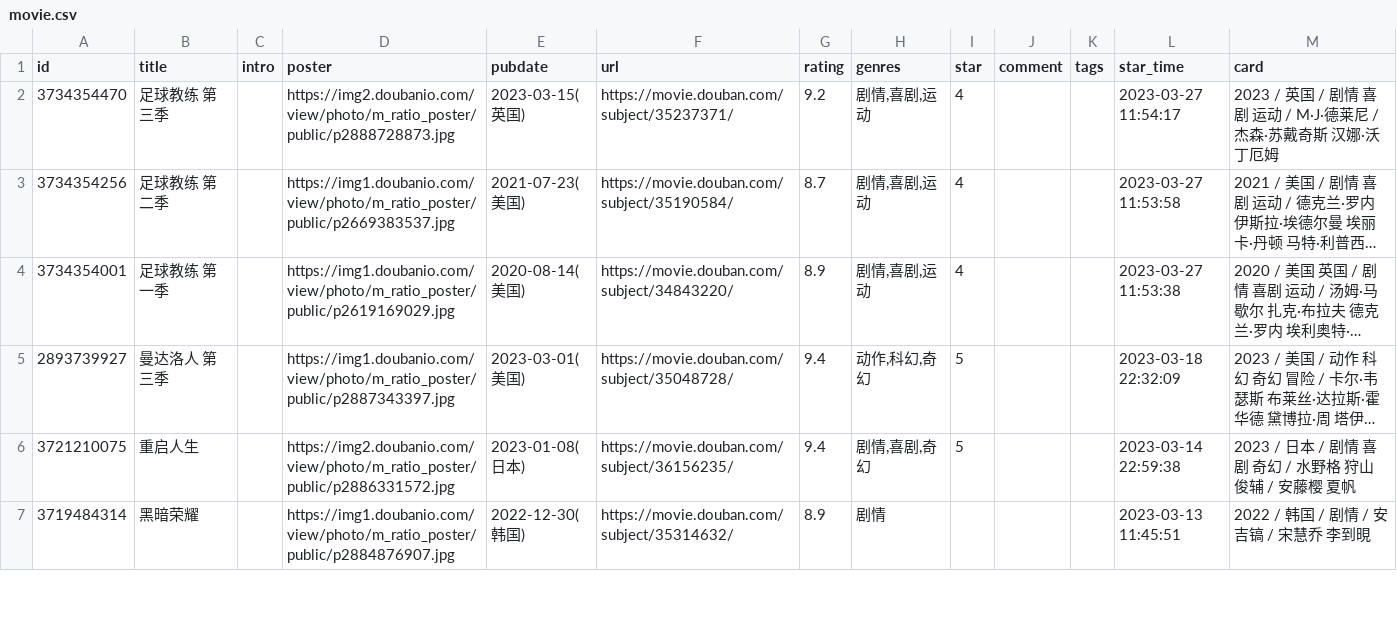
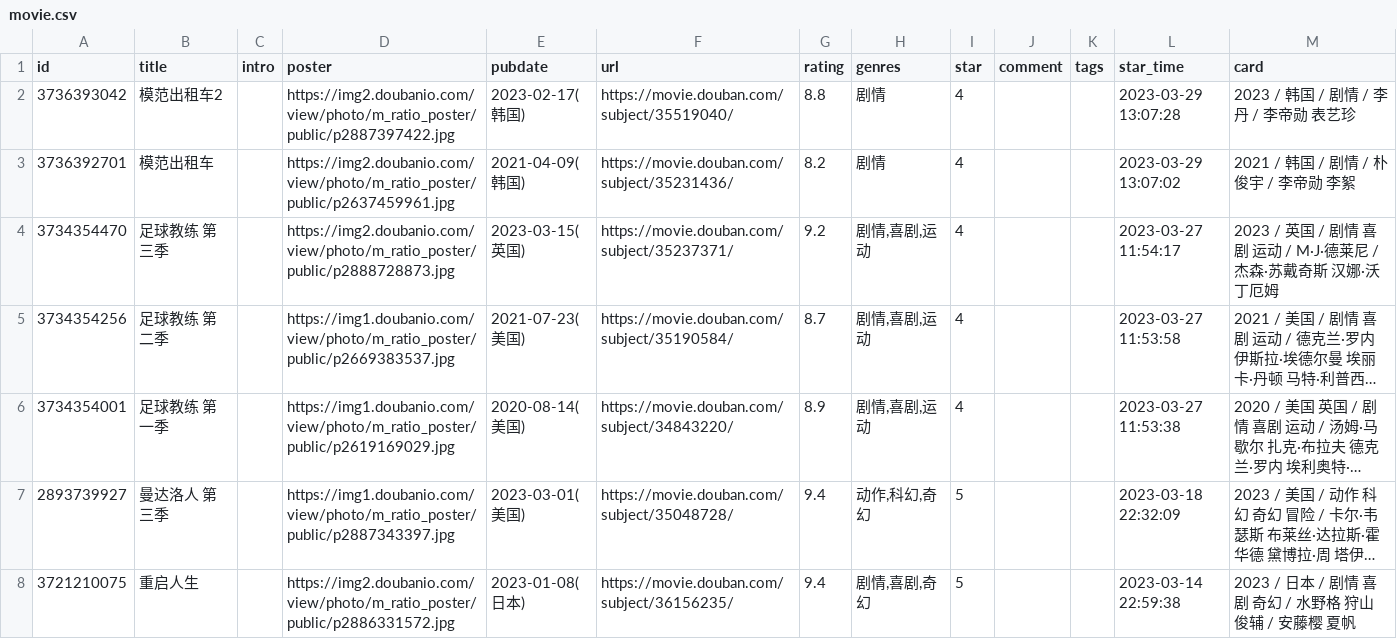
Before and after one commit to liuchaowen/hugo-blog-papermod, a CSV file: data/douban/movie.csv, drawn as a sheet; only a part is shown; the shorter side is filled out with more unchanged rows; long unchanged cells end in …; the diff names each change by its address in the sheet, - before the commit and + after, or states it on an @@ line.

Commit message:
chore: update douban data

```diff
--- a/data/douban/movie.csv
+++ b/data/douban/movie.csv
+row 2: 3736393042 | 模范出租车2 |  | https://img2.doubanio.com/view/photo/m_ratio_poster/public/p2887397422.jpg | 2023-02-17(韩国) | https://movie.douban.com/subject/35519040/ | 8.8 | 剧情 | 4 |  |  | 2023-03-29 13:07:28 | 2023 / 韩国 / 剧情 / 李丹 / 李帝勋 表艺珍
+row 3: 3736392701 | 模范出租车 |  | https://img2.doubanio.com/view/photo/m_ratio_poster/public/p2637459961.jpg | 2021-04-09(韩国) | https://movie.douban.com/subject/35231436/ | 8.2 | 剧情 | 4 |  |  | 2023-03-29 13:07:02 | 2021 / 韩国 / 剧情 / 朴俊宇 / 李帝勋 李絮
```
